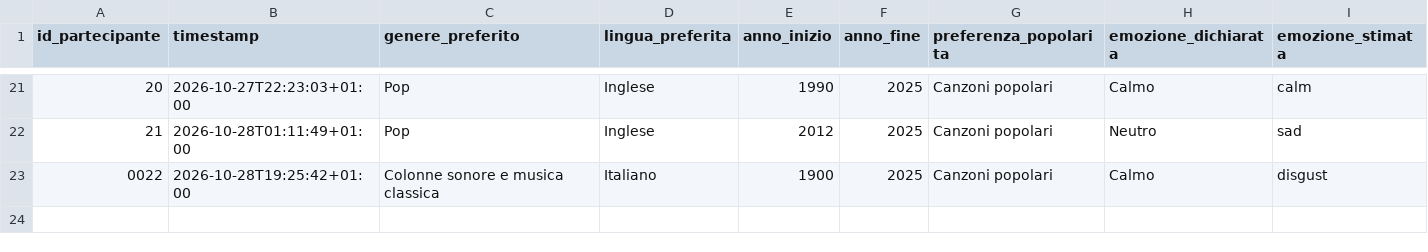
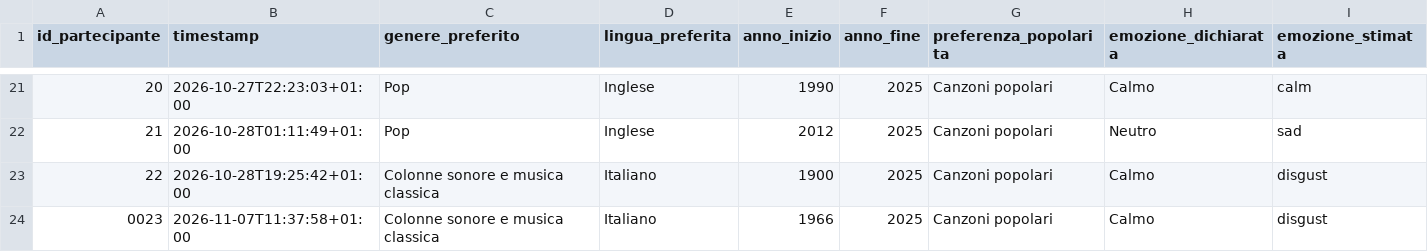
Before and after one commit to ilariabroggi/questionarioplaylist, a CSV file: risultati_questionario.csv, drawn as a sheet; only a part is shown, gaps mark what is left out; rows hold the shown columns only; the diff names each change by its address in the sheet, - before the commit and + after, or states it on an @@ line.

Commit message:
Salvataggio questionario 0023

```diff
--- a/risultati_questionario.csv
+++ b/risultati_questionario.csv
@@ column A (id_partecipante) renumbered in row 23 @@
+row 24: 0023 | 2026-11-07T11:37:58+01:00 | Colonne sonore e musica classica | Italiano | 1966 | 2025 | Canzoni popolari | Calmo | disgust
```
